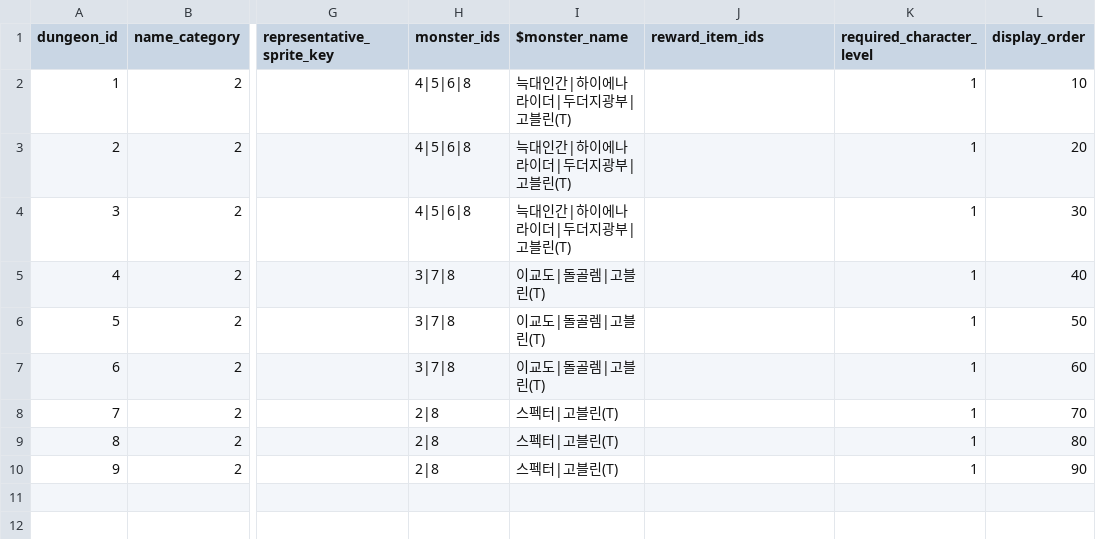
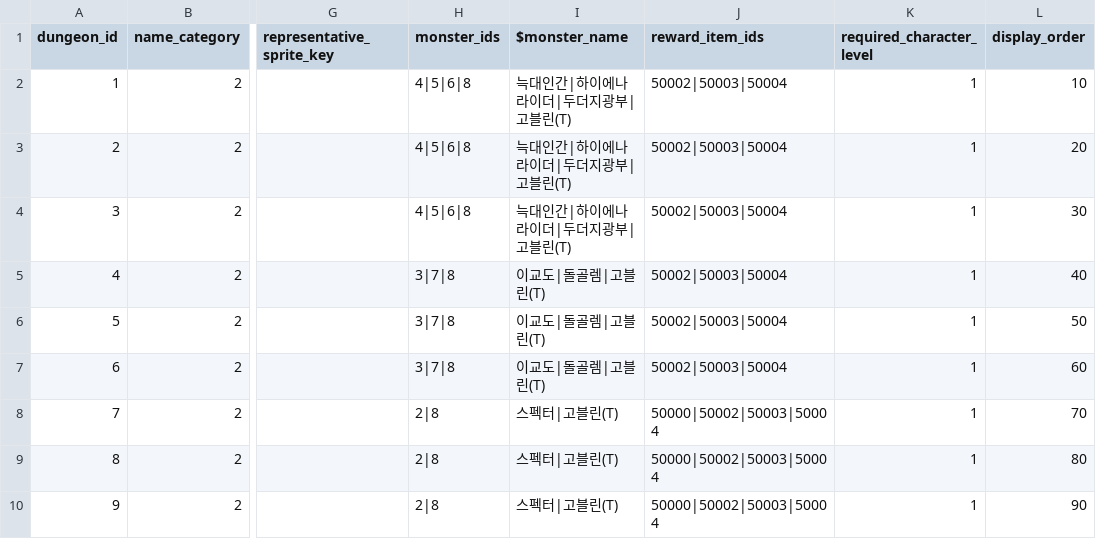
Before and after one commit to Rellious89/desktop_RPG, a CSV file: Assets/TableData/Game/Dungeon.csv, drawn as a sheet; only a part is shown, gaps mark what is left out; the diff names each change by its address in the sheet, - before the commit and + after, or states it on an @@ line.

Commit message:
Add dungeon representative reward data

```diff
--- a/Assets/TableData/Game/Dungeon.csv
+++ b/Assets/TableData/Game/Dungeon.csv
-J2:J7 (reward_item_ids): (empty)
+J2:J7 (reward_item_ids): 50002|50003|50004
-J8:J10 (reward_item_ids): (empty)
+J8:J10 (reward_item_ids): 50000|50002|50003|50004
```
Also changed, not shown: 10 other files.
